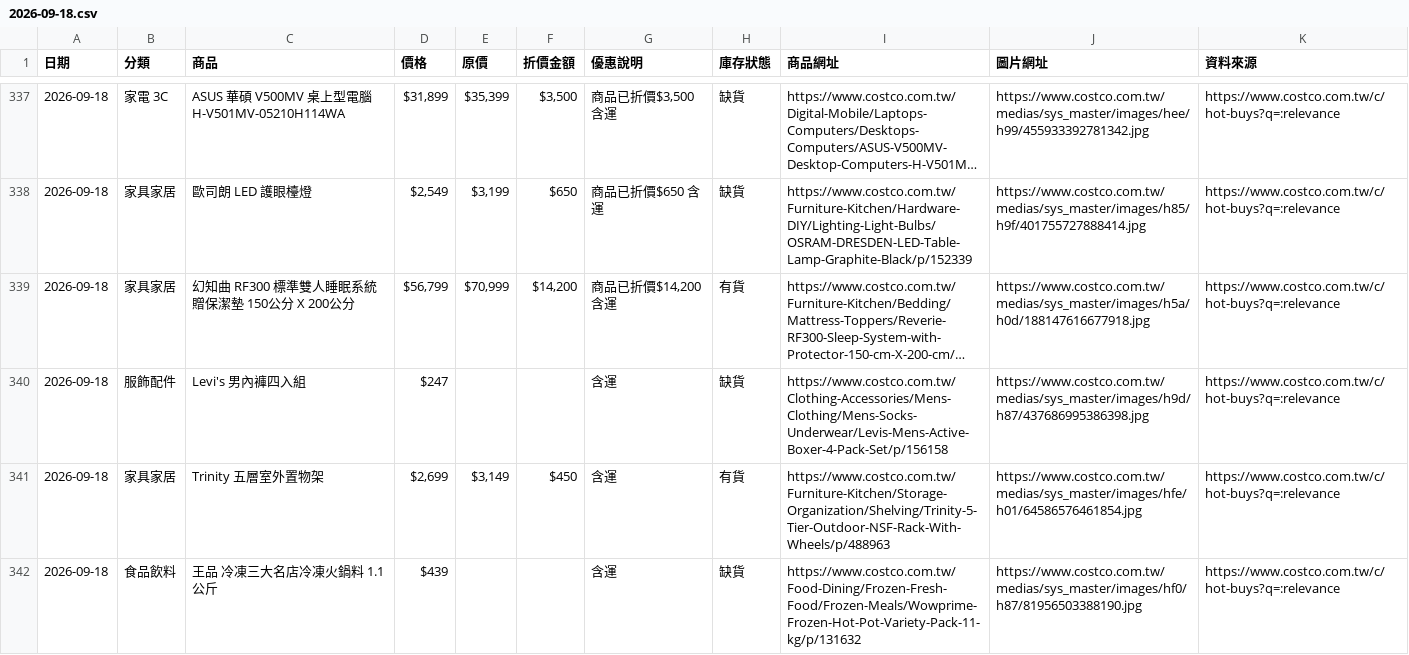
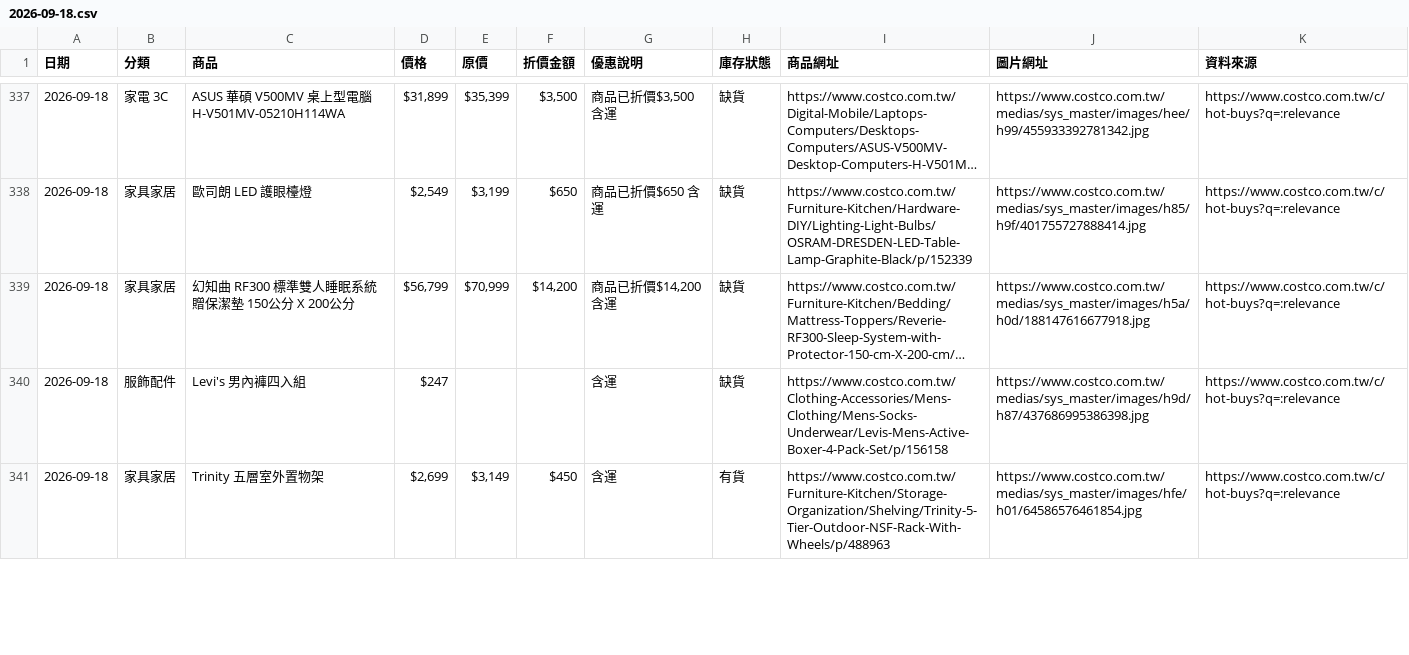
Before and after one commit to da199919-ux/costco-daily-deals, a CSV file: output/history/2026-09-18.csv, drawn as a sheet; only a part is shown, gaps mark what is left out; long unchanged cells end in …; removed rows and columns are numbered as before the commit, all else as after; the diff covers the shown part only; the diff names each change by its address in the sheet, - before the commit and + after, or states it on an @@ line.

```diff
--- a/output/history/2026-09-18.csv
+++ b/output/history/2026-09-18.csv
-H339 (庫存狀態): 有貨
+H339 (庫存狀態): 缺貨
-row 342: 2026-09-18 | 食品飲料 | 王品 冷凍三大名店冷凍火鍋料 1.1公斤 | $439 |  |  | 含運 | 缺貨 | https://www.costco.com.tw/Food-Dining/Frozen-Fresh-Food/Frozen-Meals/Wowprime-Frozen-Hot-Pot-Variety-Pack-11-kg/p/131632 | https://www.costco.com.tw/medias/sys_master/images/hf0/h87/81956503388190.jpg | https://www.costco.com.tw/c/hot-buys?q=:relevance
```
Also changed, not shown: 1 added row, 1 moved row and 21 edited cells elsewhere in this file, output/latest.csv, 4 other files.
